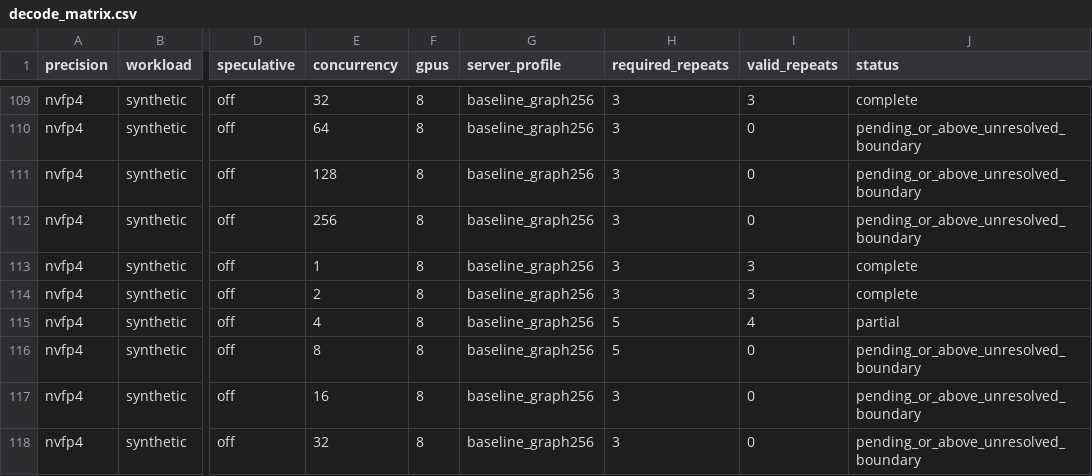
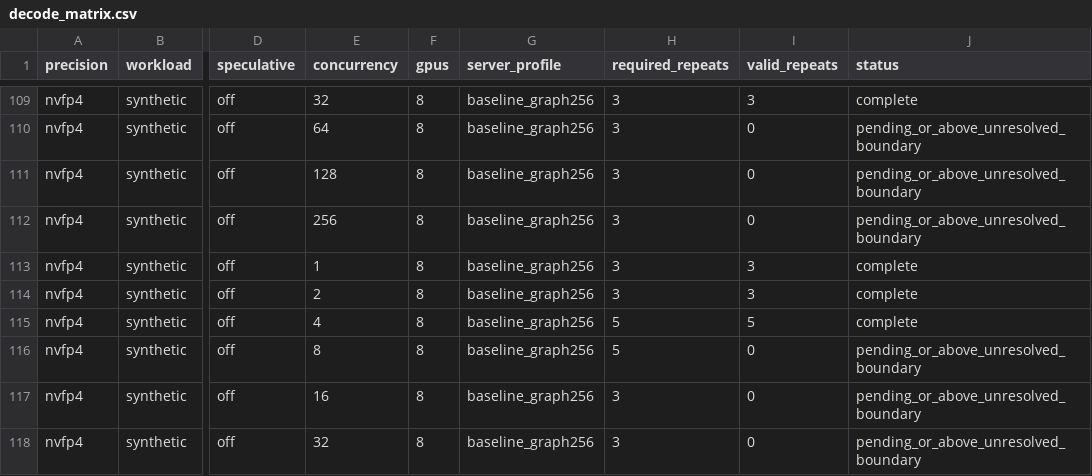
Before and after one commit to zhiyuanhubj/agent-benchmark-evals-20261019, a CSV file: evidence/muse_decode_perf_20261029/decode_matrix.csv, drawn as a sheet; only a part is shown, gaps mark what is left out; the diff names each change by its address in the sheet, - before the commit and + after, or states it on an @@ line.

```diff
--- a/evidence/muse_decode_perf_20261029/decode_matrix.csv
+++ b/evidence/muse_decode_perf_20261029/decode_matrix.csv
-I115 (valid_repeats): 4
+I115 (valid_repeats): 5
-J115 (status): partial
+J115 (status): complete
```
Also changed, not shown: evidence/muse_decode_perf_20261029/decode_points.csv, evidence/muse_decode_perf_20261029/decode_rounds.csv, 16 other files.
